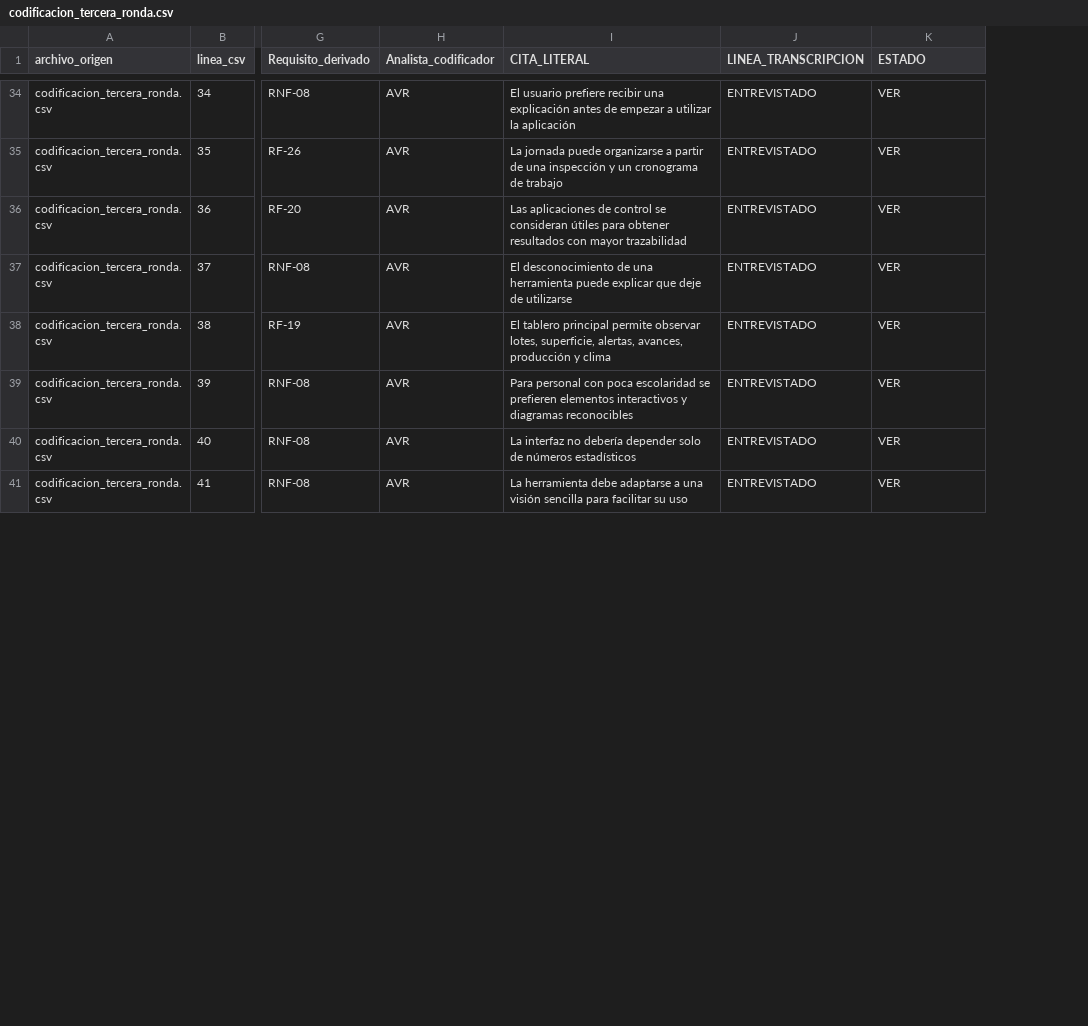
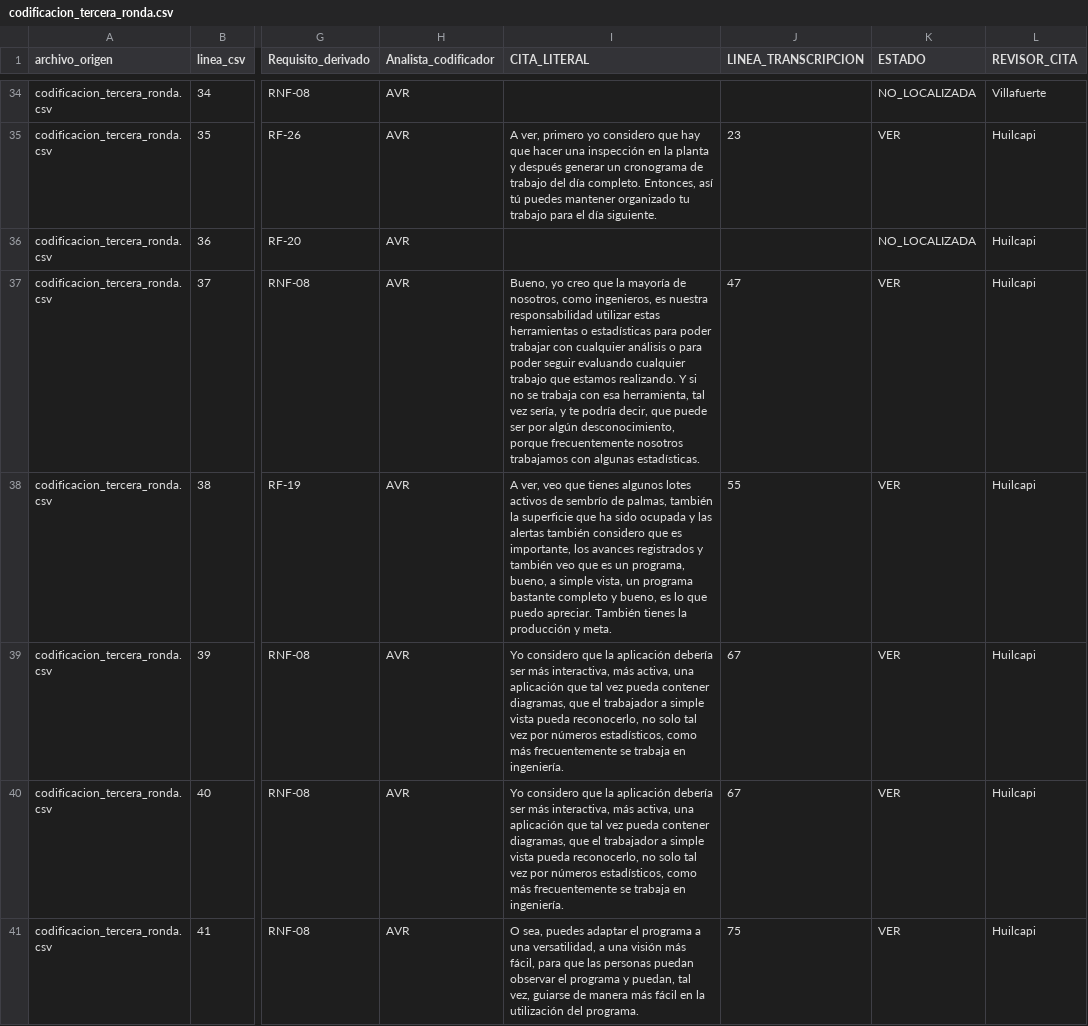
Before and after one commit to gleiston-guerrero/SIMPA_ISR401, a CSV file: 07_Datos/datos_procesados/codificacion_tercera_ronda.csv, drawn as a sheet; only a part is shown, gaps mark what is left out; the diff covers the shown part only; the diff names each change by its address in the sheet, - before the commit and + after, or states it on an @@ line.

```diff
--- a/07_Datos/datos_procesados/codificacion_tercera_ronda.csv
+++ b/07_Datos/datos_procesados/codificacion_tercera_ronda.csv
+column L (REVISOR_CITA), rows 34-41: Villafuerte | Huilcapi | Huilcapi | Huilcapi | Huilcapi | Huilcapi | Huilcapi | Huilcapi
-I34 (CITA_LITERAL): El usuario prefiere recibir una explicación antes de empezar a utilizar la aplicación
+I34 (CITA_LITERAL): (empty)
-J34 (LINEA_TRANSCRIPCION): ENTREVISTADO
+J34 (LINEA_TRANSCRIPCION): (empty)
-K34 (ESTADO): VER
+K34 (ESTADO): NO_LOCALIZADA
-I35 (CITA_LITERAL): La jornada puede organizarse a partir de una inspección y un cronograma de trabajo
+I35 (CITA_LITERAL): A ver, primero yo considero que hay que hacer una inspección en la planta y después generar un cronograma de trabajo del día completo. Entonces, así tú puedes mantener organizado tu trabajo para el día siguiente.
-J35 (LINEA_TRANSCRIPCION): ENTREVISTADO
+J35 (LINEA_TRANSCRIPCION): 23
-I36 (CITA_LITERAL): Las aplicaciones de control se consideran útiles para obtener resultados con mayor trazabilidad
+I36 (CITA_LITERAL): (empty)
-J36 (LINEA_TRANSCRIPCION): ENTREVISTADO
+J36 (LINEA_TRANSCRIPCION): (empty)
-K36 (ESTADO): VER
+K36 (ESTADO): NO_LOCALIZADA
-I37 (CITA_LITERAL): El desconocimiento de una herramienta puede explicar que deje de utilizarse
+I37 (CITA_LITERAL): Bueno, yo creo que la mayoría de nosotros, como ingenieros, es nuestra responsabilidad utilizar estas herramientas o estadísticas para poder trabajar con cualquier análisis o para poder seguir evaluando cualquier trabajo que estamos realizando. Y si no se trabaja con esa herramienta, tal vez sería, y te podría decir, que puede ser por algún desconocimiento, porque frecuentemente nosotros trabajamos con algunas estadísticas.
-J37 (LINEA_TRANSCRIPCION): ENTREVISTADO
+J37 (LINEA_TRANSCRIPCION): 47
-I38 (CITA_LITERAL): El tablero principal permite observar lotes, superficie, alertas, avances, producción y clima
+I38 (CITA_LITERAL): A ver, veo que tienes algunos lotes activos de sembrío de palmas, también la superficie que ha sido ocupada y las alertas también considero que es importante, los avances registrados y también veo que es un programa, bueno, a simple vista, un programa bastante completo y bueno, es lo que puedo apreciar. También tienes la producción y meta.
-J38 (LINEA_TRANSCRIPCION): ENTREVISTADO
+J38 (LINEA_TRANSCRIPCION): 55
-I39 (CITA_LITERAL): Para personal con poca escolaridad se prefieren elementos interactivos y diagramas reconocibles
+I39 (CITA_LITERAL): Yo considero que la aplicación debería ser más interactiva, más activa, una aplicación que tal vez pueda contener diagramas, que el trabajador a simple vista pueda reconocerlo, no solo tal vez por números estadísticos, como más frecuentemente se trabaja en ingeniería.
-J39:J40 (LINEA_TRANSCRIPCION): ENTREVISTADO
+J39:J40 (LINEA_TRANSCRIPCION): 67
-I40 (CITA_LITERAL): La interfaz no debería depender solo de números estadísticos
+I40 (CITA_LITERAL): Yo considero que la aplicación debería ser más interactiva, más activa, una aplicación que tal vez pueda contener diagramas, que el trabajador a simple vista pueda reconocerlo, no solo tal vez por números estadísticos, como más frecuentemente se trabaja en ingeniería.
-I41 (CITA_LITERAL): La herramienta debe adaptarse a una visión sencilla para facilitar su uso
+I41 (CITA_LITERAL): O sea, puedes adaptar el programa a una versatilidad, a una visión más fácil, para que las personas puedan observar el programa y puedan, tal vez, guiarse de manera más fácil en la utilización del programa.
-J41 (LINEA_TRANSCRIPCION): ENTREVISTADO
+J41 (LINEA_TRANSCRIPCION): 75
```
Also changed, not shown: 176 edited cells elsewhere in this file.
